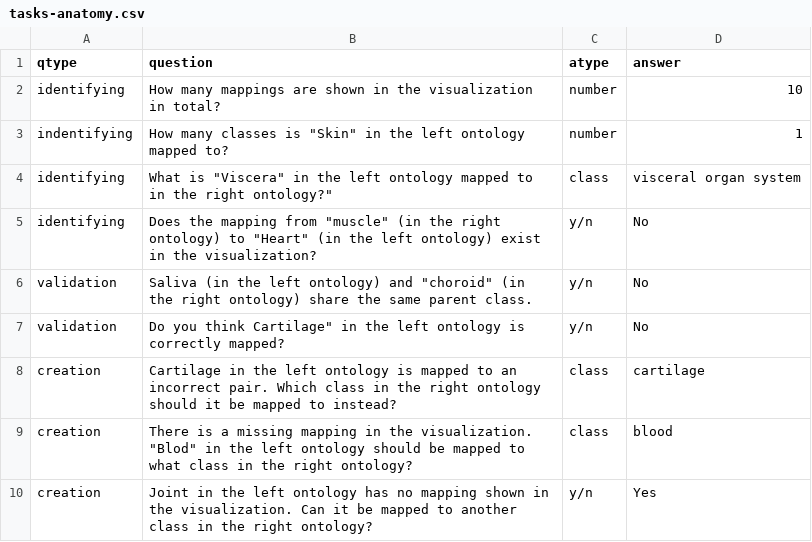
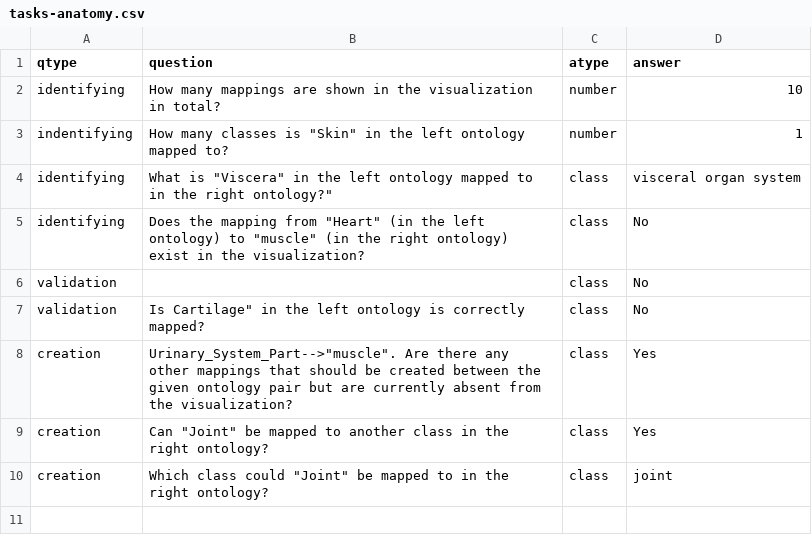
Before and after one commit to allisonaustin/ontomapvis, a CSV file: userstudy/tasks/tasks-anatomy.csv, drawn as a sheet.

```diff
--- a/userstudy/tasks/tasks-anatomy.csv
+++ b/userstudy/tasks/tasks-anatomy.csv
@@ -4,7 +4,7 @@ indentifying,How many classes is "Skin" in the left ontology mapped to?,number,1
 identifying,What is "Viscera" in the left ontology mapped to in the right ontology?",class,visceral organ system
-identifying,Does the mapping from "muscle" (in the right ontology) to "Heart" (in the left ontology) exist in the visualization?,y/n,No
-validation,"Saliva" (in the left ontology) and "choroid" (in the right ontology) share the same parent class.,y/n,No
-validation,"Do you think "Cartilage" in the left ontology is correctly mapped?,y/n,No
-creation,"Cartilage" in the left ontology is mapped to an incorrect pair. Which class in the right ontology should it be mapped to instead?,class,cartilage
-creation,There is a missing mapping in the visualization. "Blod" in the left ontology should be mapped to what class in the right ontology?,class,blood
-creation,"Joint" in the left ontology has no mapping shown in the visualization. Can it be mapped to another class in the right ontology?,y/n,Yes
+identifying,Does the mapping from "Heart" (in the left ontology) to "muscle" (in the right ontology) exist in the visualization?,class,No
+validation,,class,No
+validation,"Is "Cartilage" in the left ontology is correctly mapped?,class,No
+creation,"Urinary_System_Part"-->"muscle". Are there any other mappings that should be created between the given ontology pair but are currently absent from the visualization?,class,Yes
+creation,Can "Joint" be mapped to another class in the right ontology?,class,Yes
+creation,Which class could "Joint" be mapped to in the right ontology?,class,joint
```
Also changed, not shown: userstudy/tasks/tasks-conference.csv, userstudy/tasks/tasks_structure.csv, 15 other files.
